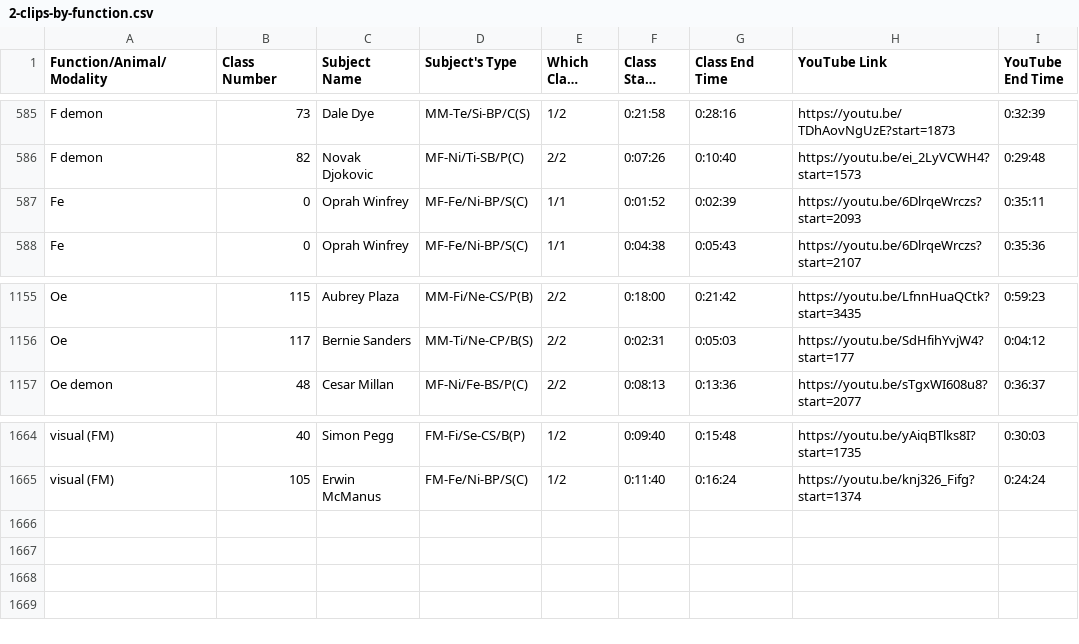
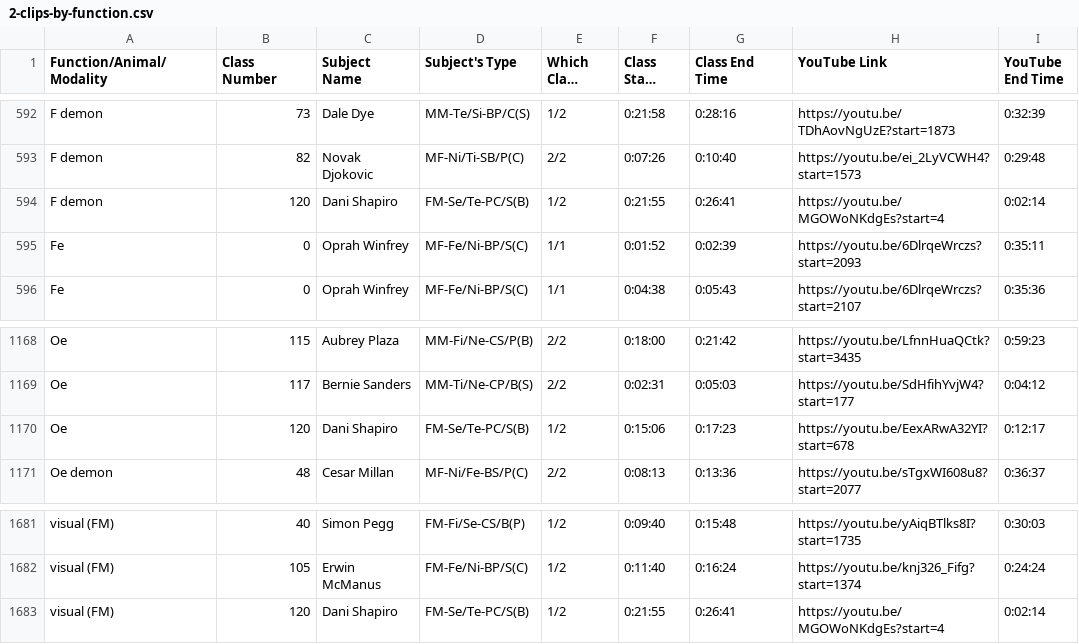
Before and after one commit to danstutzman/objective-personality-corpora, a CSV file: tuesday-class-examples/2-clips-by-function.csv, drawn as a sheet; only a part is shown, gaps mark what is left out; long unchanged cells end in …; the diff covers the shown part only; the diff names each change by its address in the sheet, - before the commit and + after, or states it on an @@ line.

Commit message:
Add class 120 Dani Shapiro

```diff
--- a/tuesday-class-examples/2-clips-by-function.csv
+++ b/tuesday-class-examples/2-clips-by-function.csv
+row 594: F demon | 120 | Dani Shapiro | FM-Se/Te-PC/S(B) | 1/2 | 0:21:55 | 0:26:41 | https://youtu.be/MGOWoNKdgEs?start=4 | 0:02:14
+row 1170: Oe | 120 | Dani Shapiro | FM-Se/Te-PC/S(B) | 1/2 | 0:15:06 | 0:17:23 | https://youtu.be/EexARwA32YI?start=678 | 0:12:17
+row 1683: visual (FM) | 120 | Dani Shapiro | FM-Se/Te-PC/S(B) | 1/2 | 0:21:55 | 0:26:41 | https://youtu.be/MGOWoNKdgEs?start=4 | 0:02:14
```
Also changed, not shown: 15 added rows elsewhere in this file, tuesday-class-examples/1-functions-by-clip.csv, 17 other files.
